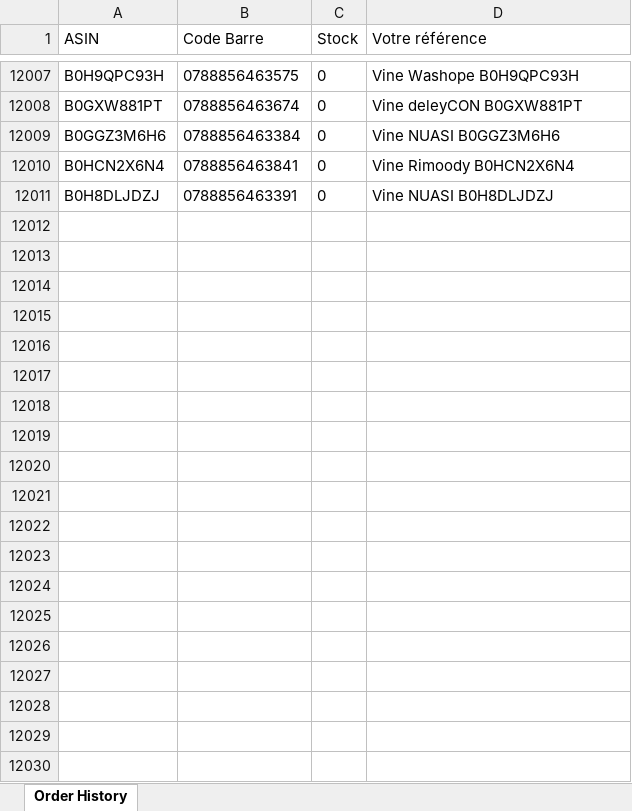
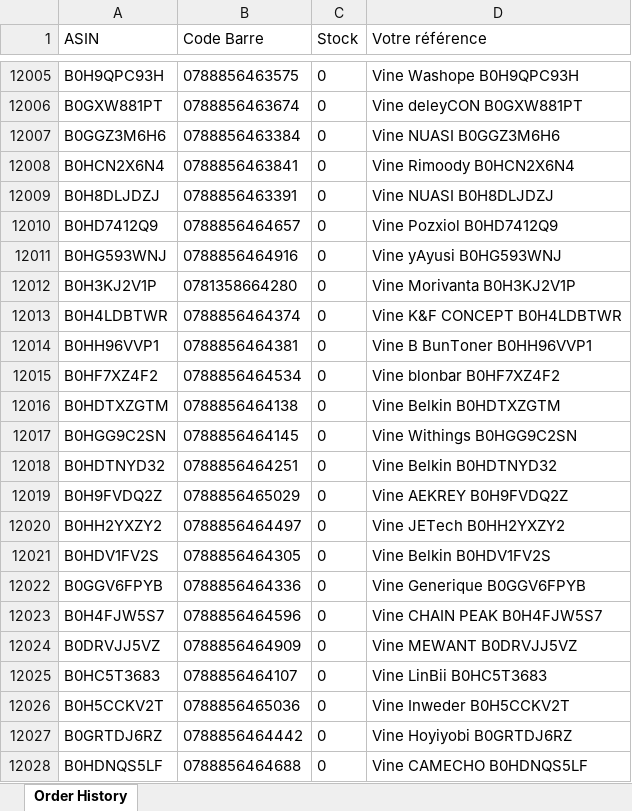
Before and after one commit to booking9222-jpg/scan-suivi, an Excel workbook: ASIN_Code_Barre_Cdiscount.xlsx, sheet Order History, drawn as a sheet; only a part is shown, gaps mark what is left out; values as stored, in another font and other column widths than the file's, no borders; the diff covers the shown part only; the diff names each change by its address in the sheet, - before the commit and + after, or states it on an @@ line.

Commit message:
Mise à jour automatique ASIN_Code_Barre_Cdiscount.xlsx 2026-10-03 21:52

```diff
--- a/ASIN_Code_Barre_Cdiscount.xlsx (sheet Order History)
+++ b/ASIN_Code_Barre_Cdiscount.xlsx (sheet Order History)
+row 12010: B0HD7412Q9 | 0788856464657 | 0 | Vine Pozxiol B0HD7412Q9
+row 12011: B0HG593WNJ | 0788856464916 | 0 | Vine yAyusi B0HG593WNJ
+row 12012: B0H3KJ2V1P | 0781358664280 | 0 | Vine Morivanta B0H3KJ2V1P
+row 12013: B0H4LDBTWR | 0788856464374 | 0 | Vine K&F CONCEPT B0H4LDBTWR
+row 12014: B0HH96VVP1 | 0788856464381 | 0 | Vine B BunToner B0HH96VVP1
+row 12015: B0HF7XZ4F2 | 0788856464534 | 0 | Vine blonbar B0HF7XZ4F2
+row 12016: B0HDTXZGTM | 0788856464138 | 0 | Vine Belkin B0HDTXZGTM
+row 12017: B0HGG9C2SN | 0788856464145 | 0 | Vine Withings B0HGG9C2SN
+row 12018: B0HDTNYD32 | 0788856464251 | 0 | Vine Belkin B0HDTNYD32
+row 12019: B0H9FVDQ2Z | 0788856465029 | 0 | Vine AEKREY B0H9FVDQ2Z
+row 12020: B0HH2YXZY2 | 0788856464497 | 0 | Vine JETech B0HH2YXZY2
+row 12021: B0HDV1FV2S | 0788856464305 | 0 | Vine Belkin B0HDV1FV2S
+row 12022: B0GGV6FPYB | 0788856464336 | 0 | Vine Generique B0GGV6FPYB
+row 12023: B0H4FJW5S7 | 0788856464596 | 0 | Vine CHAIN PEAK B0H4FJW5S7
+row 12024: B0DRVJJ5VZ | 0788856464909 | 0 | Vine MEWANT B0DRVJJ5VZ
+row 12025: B0HC5T3683 | 0788856464107 | 0 | Vine LinBii B0HC5T3683
+row 12026: B0H5CCKV2T | 0788856465036 | 0 | Vine Inweder B0H5CCKV2T
+row 12027: B0GRTDJ6RZ | 0788856464442 | 0 | Vine Hoyiyobi B0GRTDJ6RZ
+row 12028: B0HDNQS5LF | 0788856464688 | 0 | Vine CAMECHO B0HDNQS5LF
```
Also changed, not shown: 167 added rows and 2 removed rows elsewhere in this sheet.
